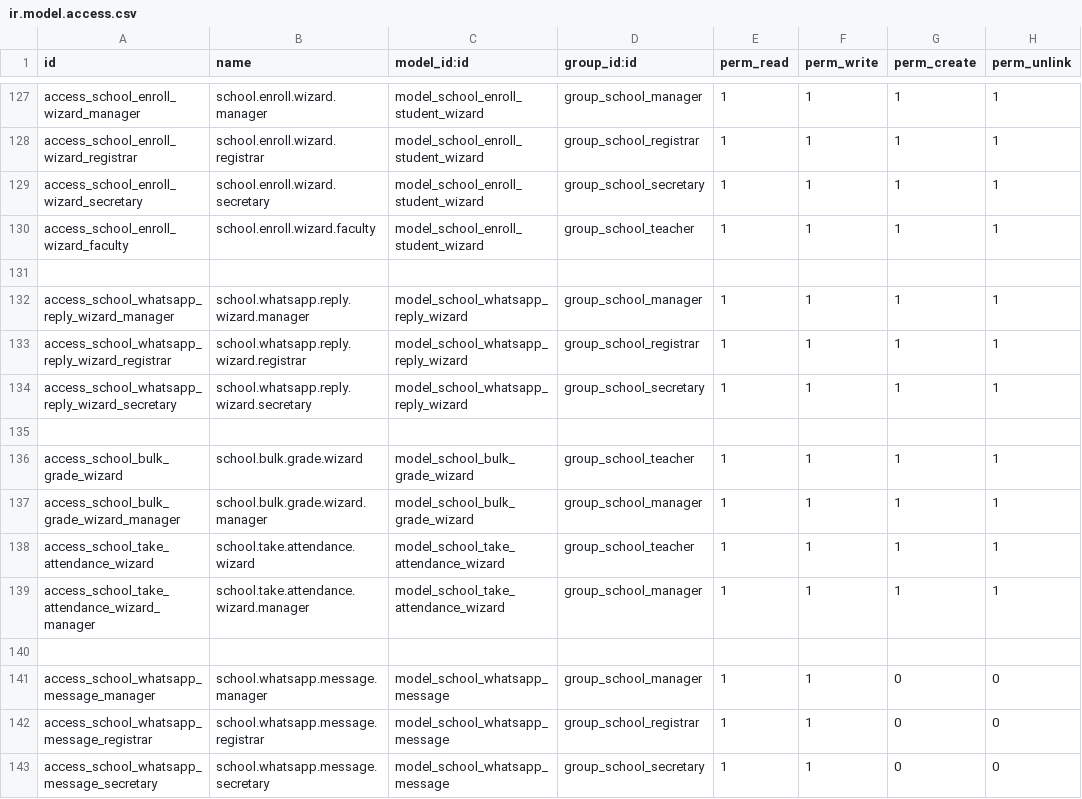
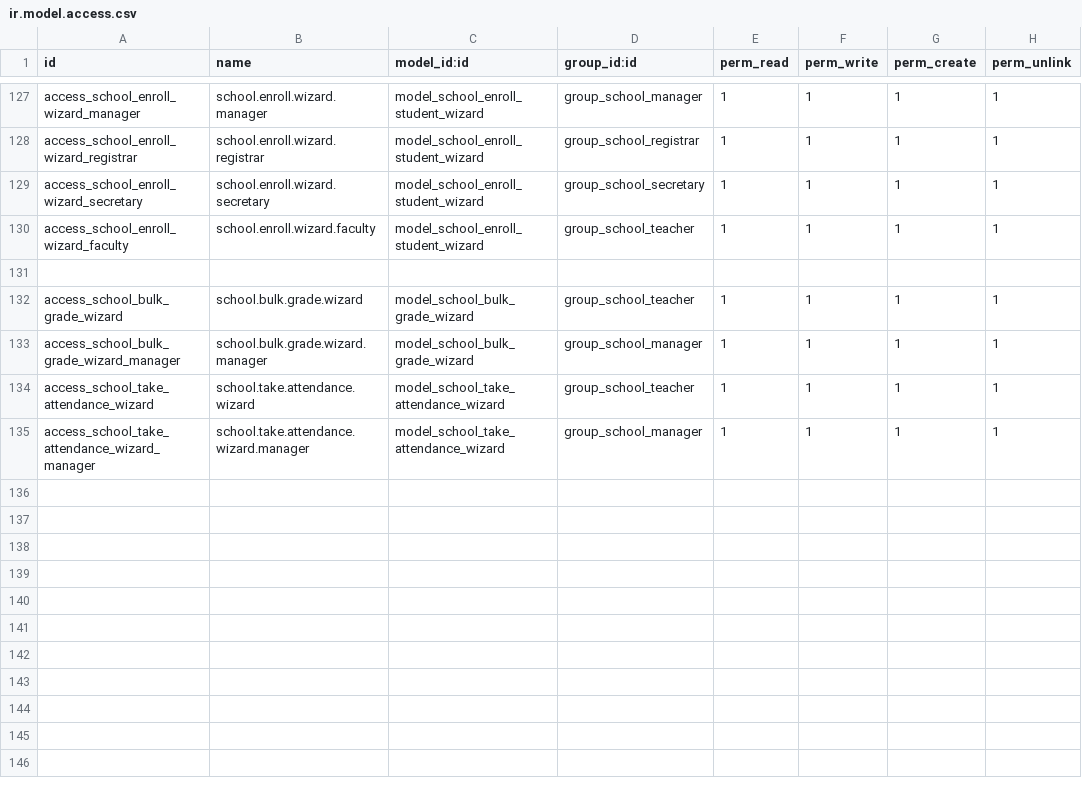
Before and after one commit to kAIzenEd/kaierp-ets, a CSV file: custom_addons/kaierp/security/ir.model.access.csv, drawn as a sheet; only a part is shown, gaps mark what is left out.

```diff
--- a/custom_addons/kaierp/security/ir.model.access.csv
+++ b/custom_addons/kaierp/security/ir.model.access.csv
@@ -131,6 +131,2 @@ access_school_enroll_wizard_faculty,school.enroll.wizard.faculty,model_school_en
 
-access_school_whatsapp_reply_wizard_manager,school.whatsapp.reply.wizard.manager,model_school_whatsapp_reply_wizard,group_school_manager,1,1,1,1
-access_school_whatsapp_reply_wizard_registrar,school.whatsapp.reply.wizard.registrar,model_school_whatsapp_reply_wizard,group_school_registrar,1,1,1,1
-access_school_whatsapp_reply_wizard_secretary,school.whatsapp.reply.wizard.secretary,model_school_whatsapp_reply_wizard,group_school_secretary,1,1,1,1
-
 access_school_bulk_grade_wizard,school.bulk.grade.wizard,model_school_bulk_grade_wizard,group_school_teacher,1,1,1,1
@@ -139,5 +135 @@ access_school_take_attendance_wizard,school.take.attendance.wizard,model_school_
 access_school_take_attendance_wizard_manager,school.take.attendance.wizard.manager,model_school_take_attendance_wizard,group_school_manager,1,1,1,1
-
-access_school_whatsapp_message_manager,school.whatsapp.message.manager,model_school_whatsapp_message,group_school_manager,1,1,0,0
-access_school_whatsapp_message_registrar,school.whatsapp.message.registrar,model_school_whatsapp_message,group_school_registrar,1,1,0,0
-access_school_whatsapp_message_secretary,school.whatsapp.message.secretary,model_school_whatsapp_message,group_school_secretary,1,1,0,0
```
Also changed, not shown: 46 other files.
